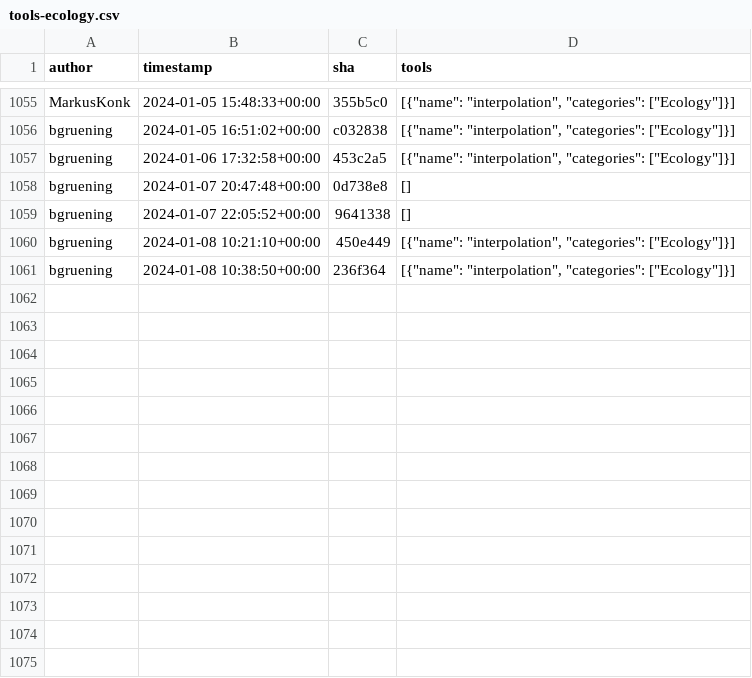
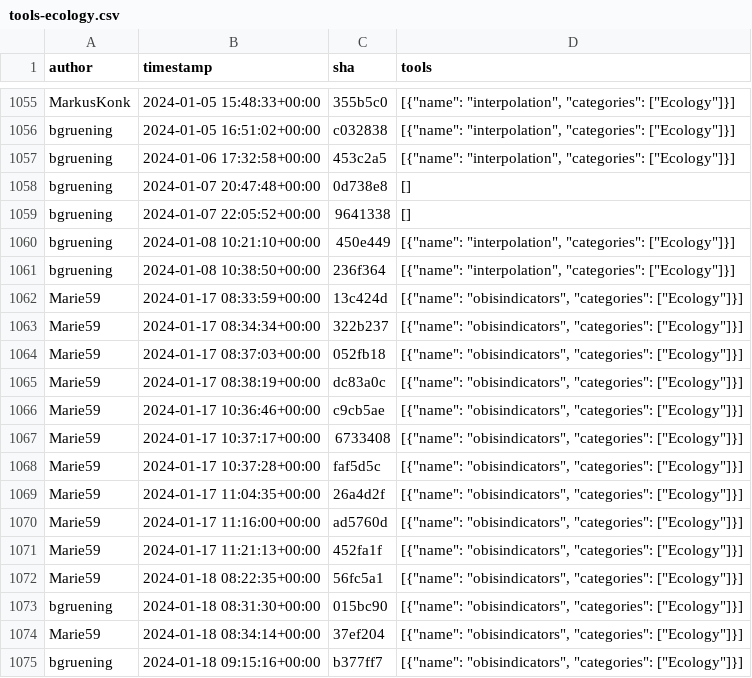
Before and after one commit to kostrykin/galaxy-community-activities, a CSV file: cache/repositories/galaxyecology/tools-ecology.csv, drawn as a sheet; only a part is shown, gaps mark what is left out.

```diff
--- a/cache/repositories/galaxyecology/tools-ecology.csv
+++ b/cache/repositories/galaxyecology/tools-ecology.csv
@@ -1061 +1061,15 @@
 "bgruening","2024-01-08 10:38:50+00:00","236f364","[{""name"": ""interpolation"", ""categories"": [""Ecology""]}]"
+"Marie59","2024-01-17 08:33:59+00:00","13c424d","[{""name"": ""obisindicators"", ""categories"": [""Ecology""]}]"
+"Marie59","2024-01-17 08:34:34+00:00","322b237","[{""name"": ""obisindicators"", ""categories"": [""Ecology""]}]"
+"Marie59","2024-01-17 08:37:03+00:00","052fb18","[{""name"": ""obisindicators"", ""categories"": [""Ecology""]}]"
+"Marie59","2024-01-17 08:38:19+00:00","dc83a0c","[{""name"": ""obisindicators"", ""categories"": [""Ecology""]}]"
+"Marie59","2024-01-17 10:36:46+00:00","c9cb5ae","[{""name"": ""obisindicators"", ""categories"": [""Ecology""]}]"
+"Marie59","2024-01-17 10:37:17+00:00","6733408","[{""name"": ""obisindicators"", ""categories"": [""Ecology""]}]"
+"Marie59","2024-01-17 10:37:28+00:00","faf5d5c","[{""name"": ""obisindicators"", ""categories"": [""Ecology""]}]"
+"Marie59","2024-01-17 11:04:35+00:00","26a4d2f","[{""name"": ""obisindicators"", ""categories"": [""Ecology""]}]"
+"Marie59","2024-01-17 11:16:00+00:00","ad5760d","[{""name"": ""obisindicators"", ""categories"": [""Ecology""]}]"
+"Marie59","2024-01-17 11:21:13+00:00","452fa1f","[{""name"": ""obisindicators"", ""categories"": [""Ecology""]}]"
+"Marie59","2024-01-18 08:22:35+00:00","56fc5a1","[{""name"": ""obisindicators"", ""categories"": [""Ecology""]}]"
+"bgruening","2024-01-18 08:31:30+00:00","015bc90","[{""name"": ""obisindicators"", ""categories"": [""Ecology""]}]"
+"Marie59","2024-01-18 08:34:14+00:00","37ef204","[{""name"": ""obisindicators"", ""categories"": [""Ecology""]}]"
+"bgruening","2024-01-18 09:15:16+00:00","b377ff7","[{""name"": ""obisindicators"", ""categories"": [""Ecology""]}]"
```
Also changed, not shown: cache/avatars.csv, cache/repositories/RECETOX/galaxytools.csv, 6 other files.
